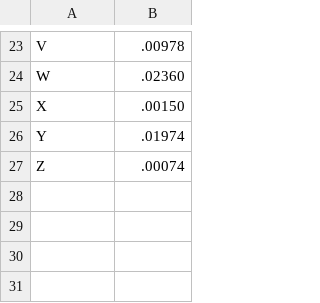
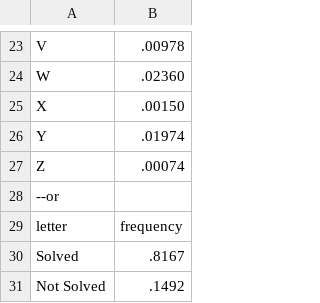
Before and after one commit to xR86/tw-project, a TSV file: public/data-barchart-ori.tsv, drawn as a sheet; only a part is shown, gaps mark what is left out; the diff names each change by its address in the sheet, - before the commit and + after, or states it on an @@ line.

```diff
--- a/public/data-barchart-ori.tsv
+++ b/public/data-barchart-ori.tsv
+row 28: --or
+row 29: letter | frequency
+row 30: Solved | .8167
+row 31: Not Solved | .1492
```
Also changed, not shown: 9 other files.
